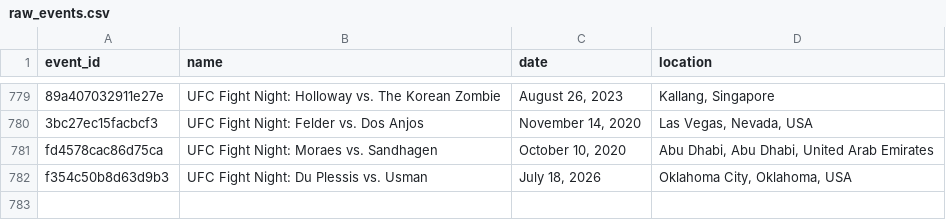
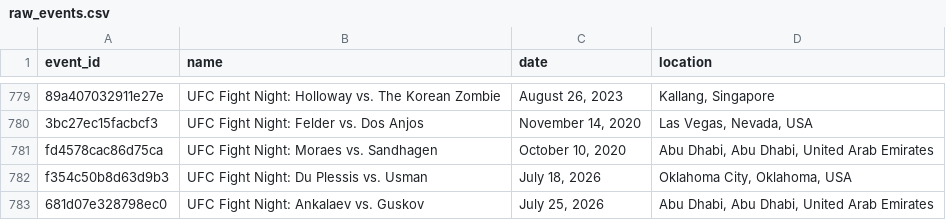
Before and after one commit to tahainahrakan/ufc-fight-outcome-prediction, a CSV file: data/raw/raw_events.csv, drawn as a sheet; only a part is shown, gaps mark what is left out; the diff names each change by its address in the sheet, - before the commit and + after, or states it on an @@ line.

```diff
--- a/data/raw/raw_events.csv
+++ b/data/raw/raw_events.csv
+row 783: 681d07e328798ec0 | UFC Fight Night: Ankalaev vs. Guskov | July 25, 2026 | Abu Dhabi, Abu Dhabi, United Arab Emirates
```
Also changed, not shown: data/processed/fighter_snapshots.csv, data/processed/test.csv, 8 other files.
